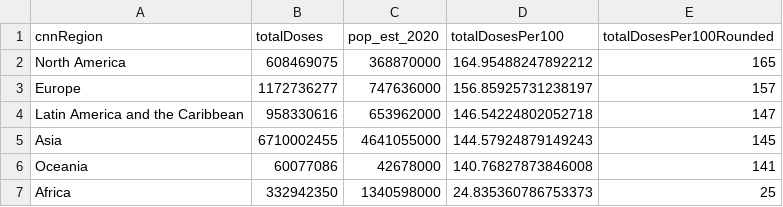
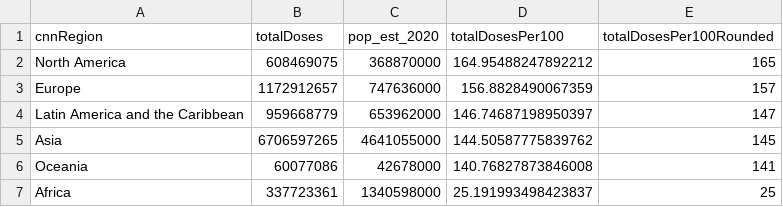
Before and after one commit to codecreative/covid-regional, a CSV file: with-regions-calculated.csv, drawn as a sheet.

```diff
--- a/with-regions-calculated.csv
+++ b/with-regions-calculated.csv
@@ -2,6 +2,6 @@ cnnRegion,totalDoses,pop_est_2020,totalDosesPer100,totalDosesPer100Rounded
 North America,608469075,368870000,164.95488247892212,165
-Europe,1172736277,747636000,156.85925731238197,157
-Latin America and the Caribbean,958330616,653962000,146.54224802052718,147
-Asia,6710002455,4641055000,144.57924879149243,145
+Europe,1172912657,747636000,156.8828490067359,157
+Latin America and the Caribbean,959668779,653962000,146.74687198950397,147
+Asia,6706597265,4641055000,144.50587775839762,145
 Oceania,60077086,42678000,140.76827873846008,141
-Africa,332942350,1340598000,24.835360786753373,25
+Africa,337723361,1340598000,25.191993498423837,25
```
Also changed, not shown: with-regions-v2.csv, with-regions.csv.
